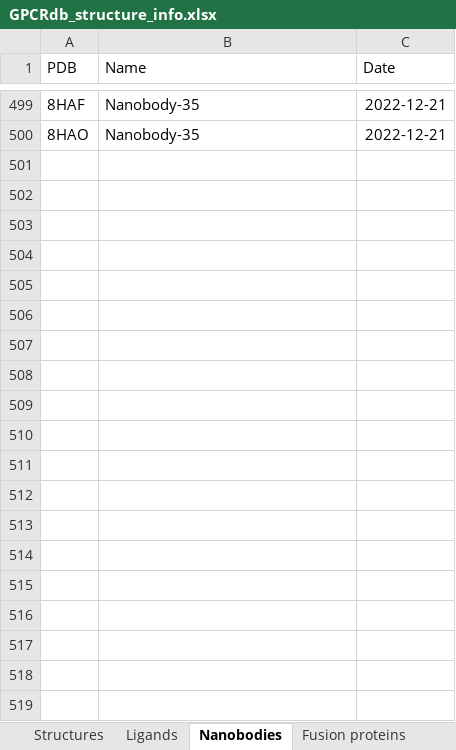
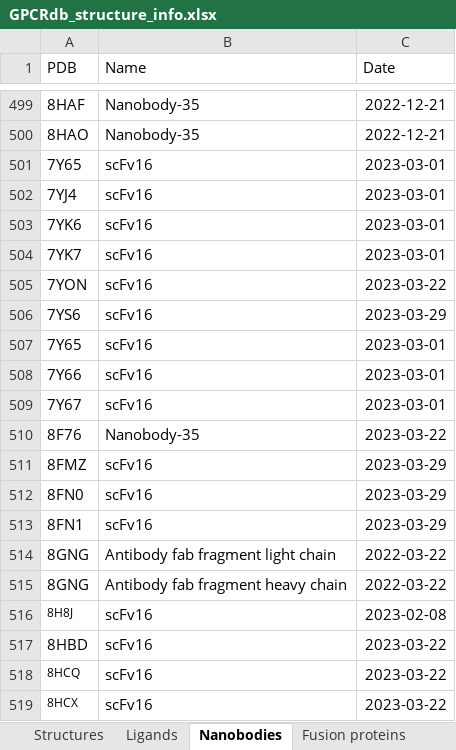
Before and after one commit to protwis/gpcrdb_data, an Excel workbook: structure_data/annotation/GPCRdb_structure_info.xlsx, sheet Nanobodies, drawn as a sheet; only a part is shown, gaps mark what is left out; values as stored, in another font and other column widths than the file's, no borders; the diff covers the shown part only; the diff names each change by its address in the sheet, - before the commit and + after, or states it on an @@ line.

```diff
--- a/structure_data/annotation/GPCRdb_structure_info.xlsx (sheet Nanobodies)
+++ b/structure_data/annotation/GPCRdb_structure_info.xlsx (sheet Nanobodies)
+row 501: 7Y65 | scFv16 | 2023-03-01
+row 502: 7YJ4 | scFv16 | 2023-03-01
+row 503: 7YK6 | scFv16 | 2023-03-01
+row 504: 7YK7 | scFv16 | 2023-03-01
+row 505: 7YON | scFv16 | 2023-03-22
+row 506: 7YS6 | scFv16 | 2023-03-29
+row 507: 7Y65 | scFv16 | 2023-03-01
+row 508: 7Y66 | scFv16 | 2023-03-01
+row 509: 7Y67 | scFv16 | 2023-03-01
+row 510: 8F76 | Nanobody-35 | 2023-03-22
+row 511: 8FMZ | scFv16 | 2023-03-29
+row 512: 8FN0 | scFv16 | 2023-03-29
+row 513: 8FN1 | scFv16 | 2023-03-29
+row 514: 8GNG | Antibody fab fragment light chain | 2022-03-22
+row 515: 8GNG | Antibody fab fragment heavy chain | 2022-03-22
+row 516: 8H8J | scFv16 | 2023-02-08
+row 517: 8HBD | scFv16 | 2023-03-22
+row 518: 8HCQ | scFv16 | 2023-03-22
+row 519: 8HCX | scFv16 | 2023-03-22
```
Also changed, not shown: 26 added rows, 1 edited cell and cell formats elsewhere in this sheet, sheet Ligands, sheet Structures, sheet G protein, sheet Fusion proteins, sheet RAMP, formulas that keep their value, 14 other files.
